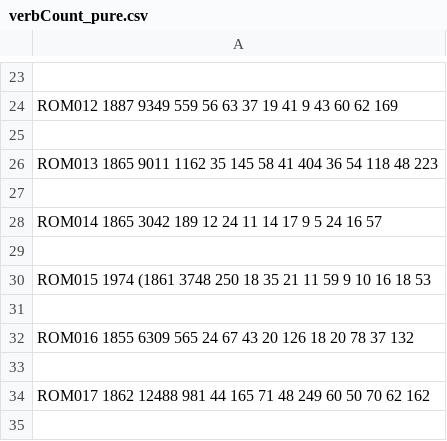
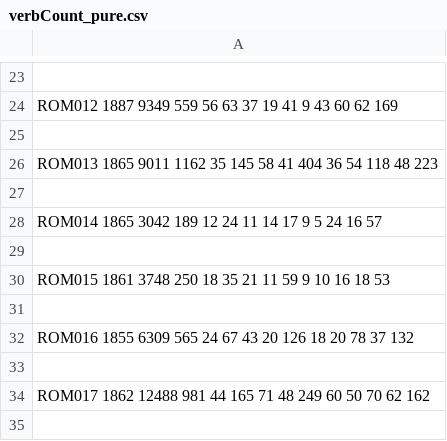
Before and after one commit to COST-ELTeC/ELTeC-data, a CSV file: rom/verbCount_pure.csv, drawn as a sheet; only a part is shown, gaps mark what is left out.

```diff
--- a/rom/verbCount_pure.csv
+++ b/rom/verbCount_pure.csv
@@ -29,3 +29,3 @@ ROM014 1865 3042 189  12 24 11 14 17 9 5 24 16 57
 
-ROM015 1974 (1861 3748 250  18 35 21 11 59 9 10 16 18 53
+ROM015 1861 3748 250  18 35 21 11 59 9 10 16 18 53
 
```
Also changed, not shown: rom/verbCount_noisy.csv, 3 other files.
